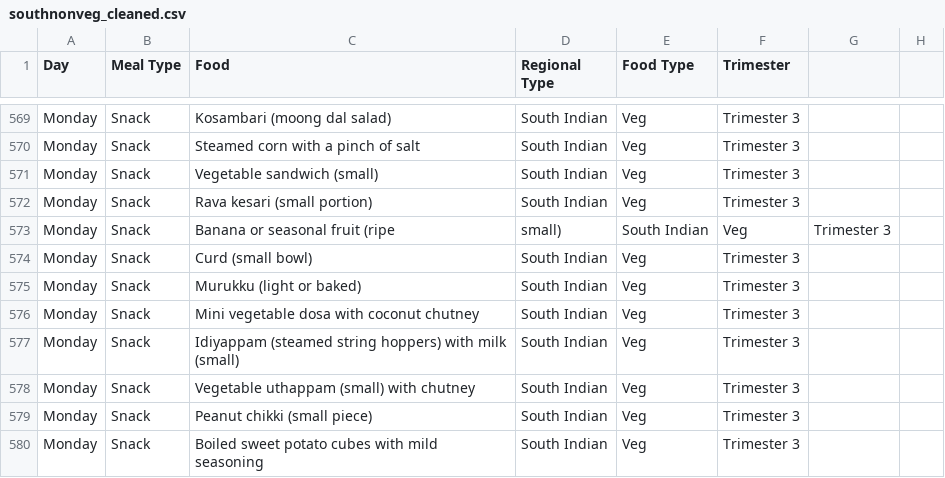
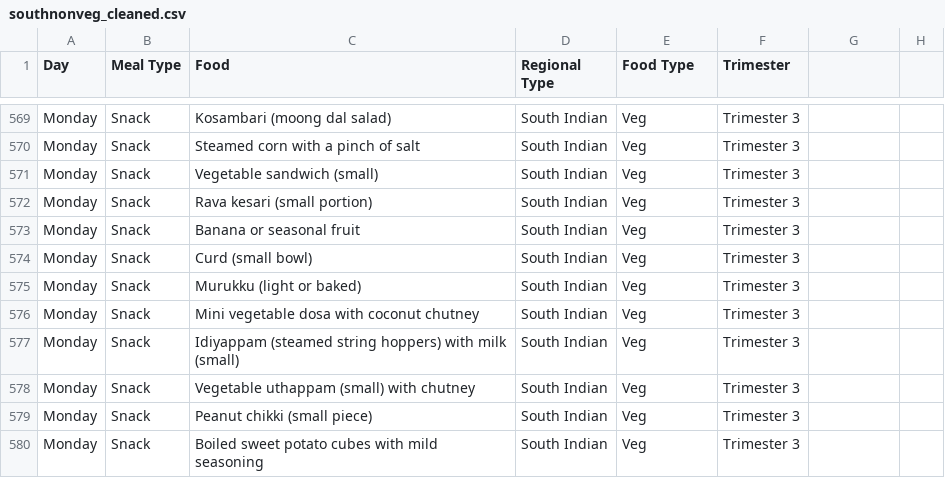
Before and after one commit to BTL5010TEJA/iproject, a CSV file: ishuproject-main (1)/ishuproject-main/data/data_1/southnonveg_cleaned.csv, drawn as a sheet; only a part is shown, gaps mark what is left out.

Commit message:
Update southnonveg_cleaned.csv

```diff
--- a/ishuproject-main (1)/ishuproject-main/data/data_1/southnonveg_cleaned.csv
+++ b/ishuproject-main (1)/ishuproject-main/data/data_1/southnonveg_cleaned.csv
@@ -572,3 +572,3 @@ Monday,Snack,Vegetable sandwich (small),South Indian,Veg,Trimester 3
 Monday,Snack,Rava kesari (small portion),South Indian,Veg,Trimester 3
-Monday,Snack,Banana or seasonal fruit (ripe, small),South Indian,Veg,Trimester 3
+Monday,Snack,Banana or seasonal fruit,South Indian,Veg,Trimester 3
 Monday,Snack,Curd (small bowl),South Indian,Veg,Trimester 3
```
